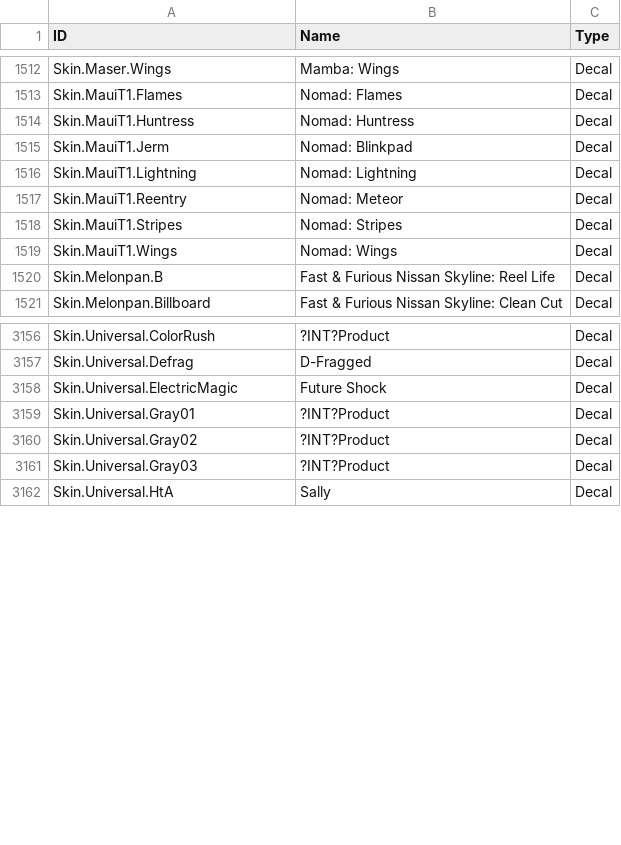
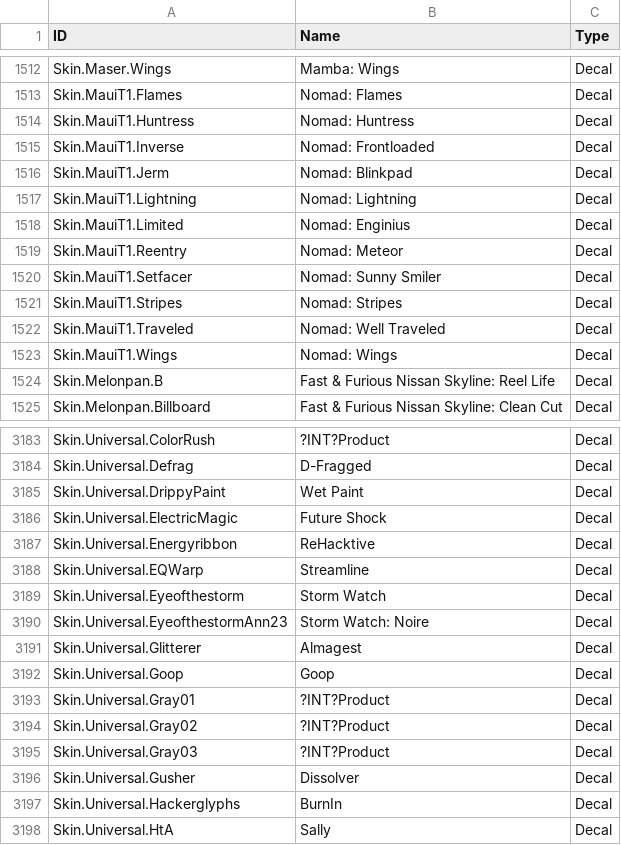
Before and after one commit to SamClubbers/FN-RLProducts, a CSV file: .Tags.csv, drawn as a sheet; only a part is shown, gaps mark what is left out; the diff covers the shown part only.

```diff
--- a/.Tags.csv
+++ b/.Tags.csv
@@ -1514,6 +1514,10 @@
 "Skin.MauiT1.Huntress","Nomad: Huntress","Decal"
+"Skin.MauiT1.Inverse","Nomad: Frontloaded","Decal"
 "Skin.MauiT1.Jerm","Nomad: Blinkpad","Decal"
 "Skin.MauiT1.Lightning","Nomad: Lightning","Decal"
+"Skin.MauiT1.Limited","Nomad: Enginius","Decal"
 "Skin.MauiT1.Reentry","Nomad: Meteor","Decal"
+"Skin.MauiT1.Setfacer","Nomad: Sunny Smiler","Decal"
 "Skin.MauiT1.Stripes","Nomad: Stripes","Decal"
+"Skin.MauiT1.Traveled","Nomad: Well Traveled","Decal"
 "Skin.MauiT1.Wings","Nomad: Wings","Decal"
@@ -3157,3 +3184,10 @@
 "Skin.Universal.Defrag","D-Fragged","Decal"
+"Skin.Universal.DrippyPaint","Wet Paint","Decal"
 "Skin.Universal.ElectricMagic","Future Shock","Decal"
+"Skin.Universal.Energyribbon","ReHacktive","Decal"
+"Skin.Universal.EQWarp","Streamline","Decal"
+"Skin.Universal.Eyeofthestorm","Storm Watch","Decal"
+"Skin.Universal.EyeofthestormAnn23","Storm Watch: Noire","Decal"
+"Skin.Universal.Glitterer","Almagest","Decal"
+"Skin.Universal.Goop","Goop","Decal"
 "Skin.Universal.Gray01","?INT?Product","Decal"
@@ -3161,2 +3195,4 @@
 "Skin.Universal.Gray03","?INT?Product","Decal"
+"Skin.Universal.Gusher","Dissolver","Decal"
+"Skin.Universal.Hackerglyphs","BurnIn","Decal"
 "Skin.Universal.HtA","Sally","Decal"
```
Also changed, not shown: 23 added rows, 1 moved row and 3 edited cells elsewhere in this file.
